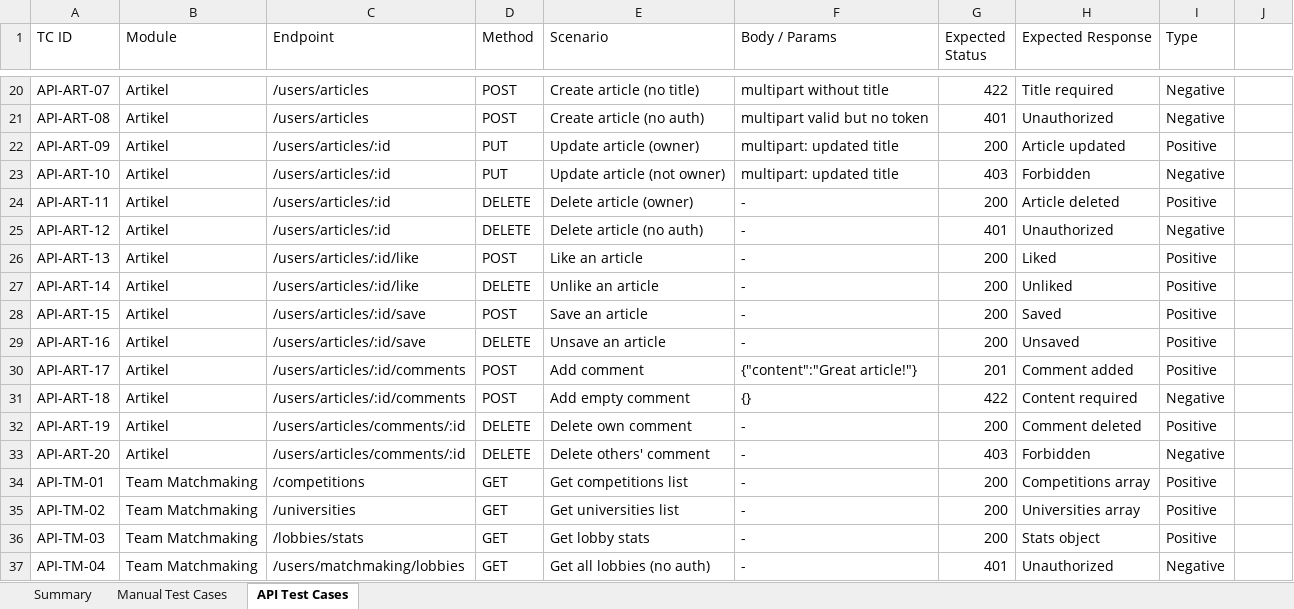
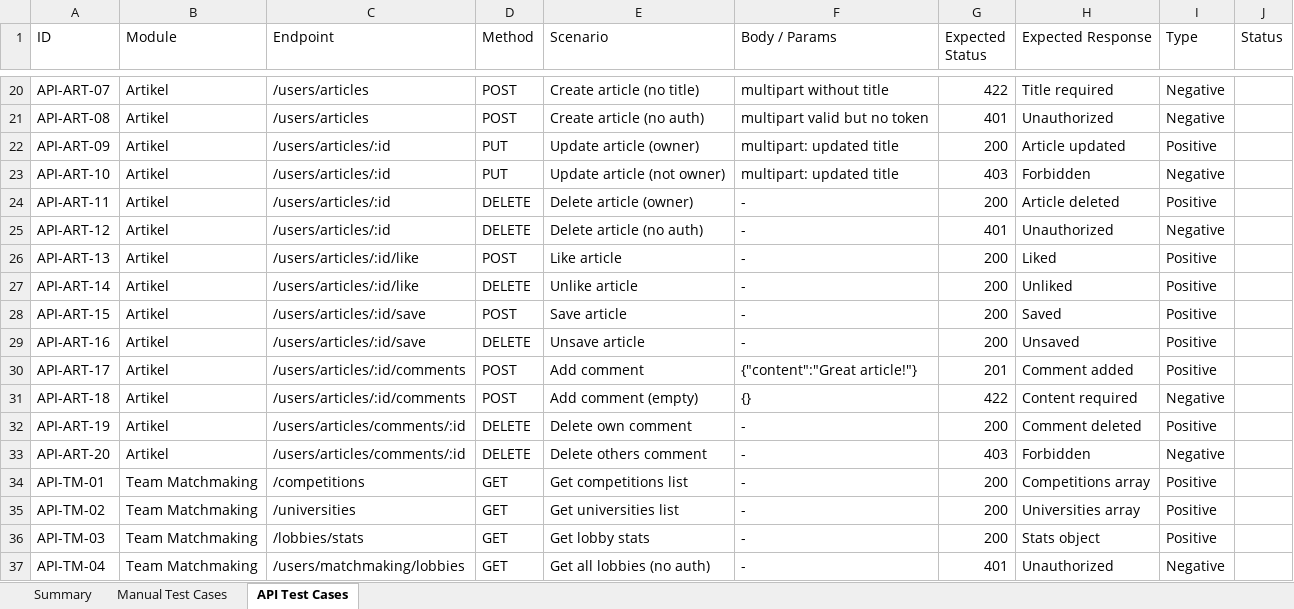
Before and after one commit to irzadzulhika29/QA_Portfolio, an Excel workbook: projects/akademi-competition/test-cases.xlsx, sheet API Test Cases, drawn as a sheet; only a part is shown, gaps mark what is left out; values as stored, in another font and other column widths than the file's, no cell formats; the diff covers the shown part only; the diff names each change by its address in the sheet, - before the commit and + after, or states it on an @@ line.

Commit message:
update: English headers + Status column in XLSX
- Changed all column headers to English
- Added Status column (Pass/Fail/Pending/Not Tested) to both Manual + API sheets
- Ready for execution tracking

```diff
--- a/projects/akademi-competition/test-cases.xlsx (sheet API Test Cases)
+++ b/projects/akademi-competition/test-cases.xlsx (sheet API Test Cases)
-A1: TC ID
+A1: ID
-J1: (empty)
+J1: Status
-E26 (Scenario): Like an article
+E26 (Scenario): Like article
-E27 (Scenario): Unlike an article
+E27 (Scenario): Unlike article
-E28 (Scenario): Save an article
+E28 (Scenario): Save article
-E29 (Scenario): Unsave an article
+E29 (Scenario): Unsave article
-E31 (Scenario): Add empty comment
+E31 (Scenario): Add comment (empty)
-E33 (Scenario): Delete others' comment
+E33 (Scenario): Delete others comment
```
Also changed, not shown: 21 edited cells elsewhere in this sheet, sheet Manual Test Cases, cell formats.
